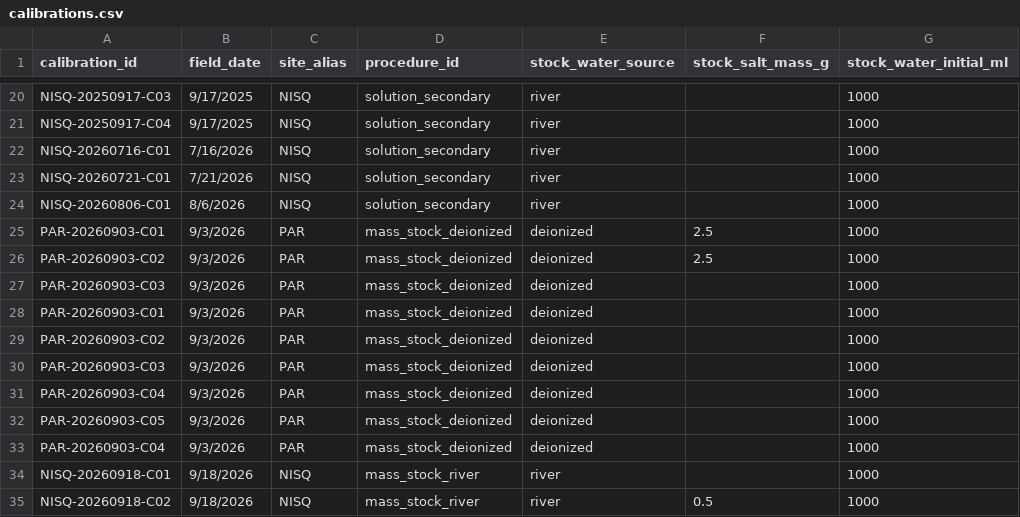
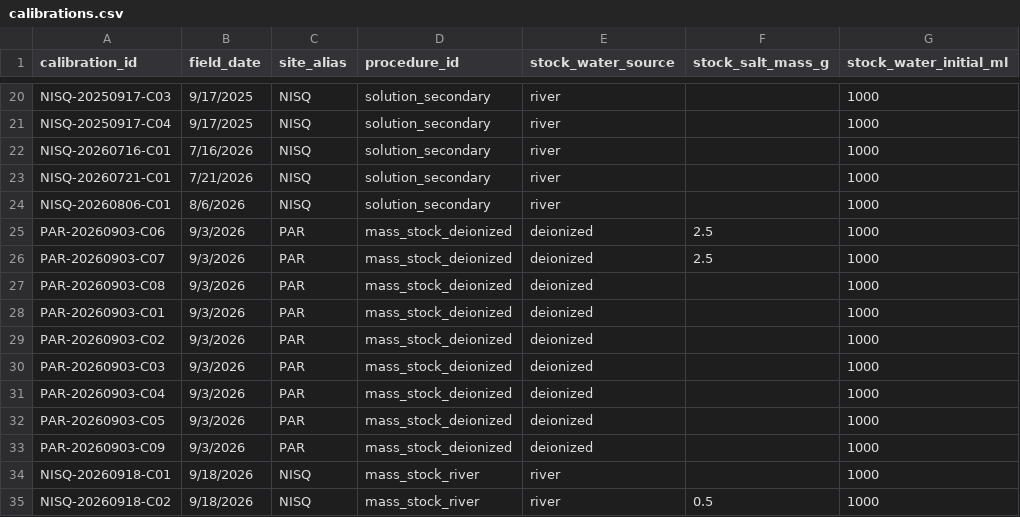
Before and after one commit to sardorsob/Mora-Fluvial-Analysis, a CSV file: salt_dilution/data/records/calibrations.csv, drawn as a sheet; only a part is shown, gaps mark what is left out; the diff names each change by its address in the sheet, - before the commit and + after, or states it on an @@ line.

```diff
--- a/salt_dilution/data/records/calibrations.csv
+++ b/salt_dilution/data/records/calibrations.csv
-A25 (calibration_id): PAR-20260903-C01
+A25 (calibration_id): PAR-20260903-C06
-A26 (calibration_id): PAR-20260903-C02
+A26 (calibration_id): PAR-20260903-C07
-A27 (calibration_id): PAR-20260903-C03
+A27 (calibration_id): PAR-20260903-C08
-A33 (calibration_id): PAR-20260903-C04
+A33 (calibration_id): PAR-20260903-C09
```
Also changed, not shown: salt_dilution/data/records/calibration_points.csv, 12 other files.
